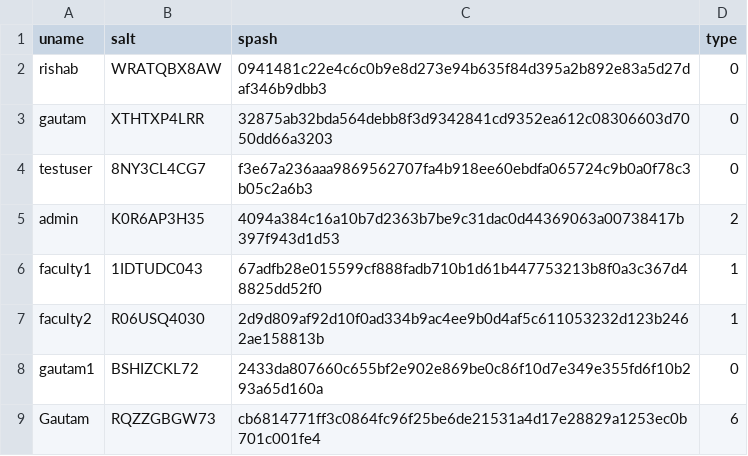
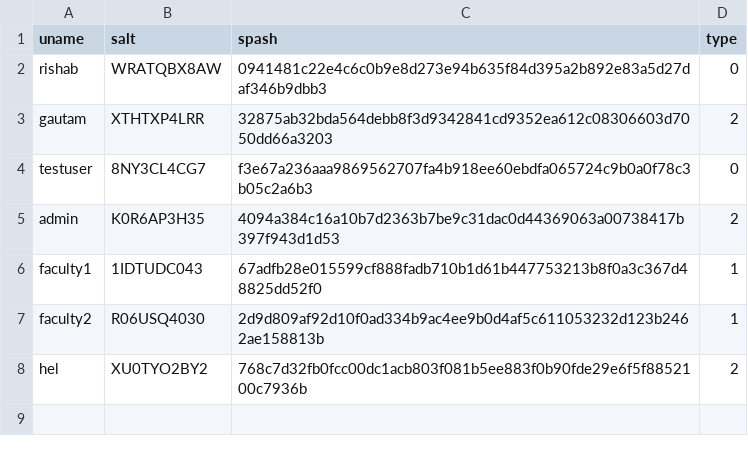
Before and after one commit to GautamSingh6599/library-system, a CSV file: data/users.csv, drawn as a sheet.

```diff
--- a/data/users.csv
+++ b/data/users.csv
@@ -2,3 +2,3 @@ uname,salt,spash,type
 rishab,WRATQBX8AW,0941481c22e4c6c0b9e8d273e94b635f84d395a2b892e83a5d27daf346b9dbb3,0
-gautam,XTHTXP4LRR,32875ab32bda564debb8f3d9342841cd9352ea612c08306603d7050dd66a3203,0
+gautam,XTHTXP4LRR,32875ab32bda564debb8f3d9342841cd9352ea612c08306603d7050dd66a3203,2
 testuser,8NY3CL4CG7,f3e67a236aaa9869562707fa4b918ee60ebdfa065724c9b0a0f78c3b05c2a6b3,0
@@ -7,3 +7,2 @@ faculty1,1IDTUDC043,67adfb28e015599cf888fadb710b1d61b447753213b8f0a3c367d48825dd
 faculty2,R06USQ4030,2d9d809af92d10f0ad334b9ac4ee9b0d4af5c611053232d123b2462ae158813b,1
-gautam1,BSHIZCKL72,2433da807660c655bf2e902e869be0c86f10d7e349e355fd6f10b293a65d160a,0
-Gautam,RQZZGBGW73,cb6814771ff3c0864fc96f25be6de21531a4d17e28829a1253ec0b701c001fe4,6
+hel,XU0TYO2BY2,768c7d32fb0fcc00dc1acb803f081b5ee883f0b90fde29e6f5f8852100c7936b,2
```
Also changed, not shown: 5 other files.
